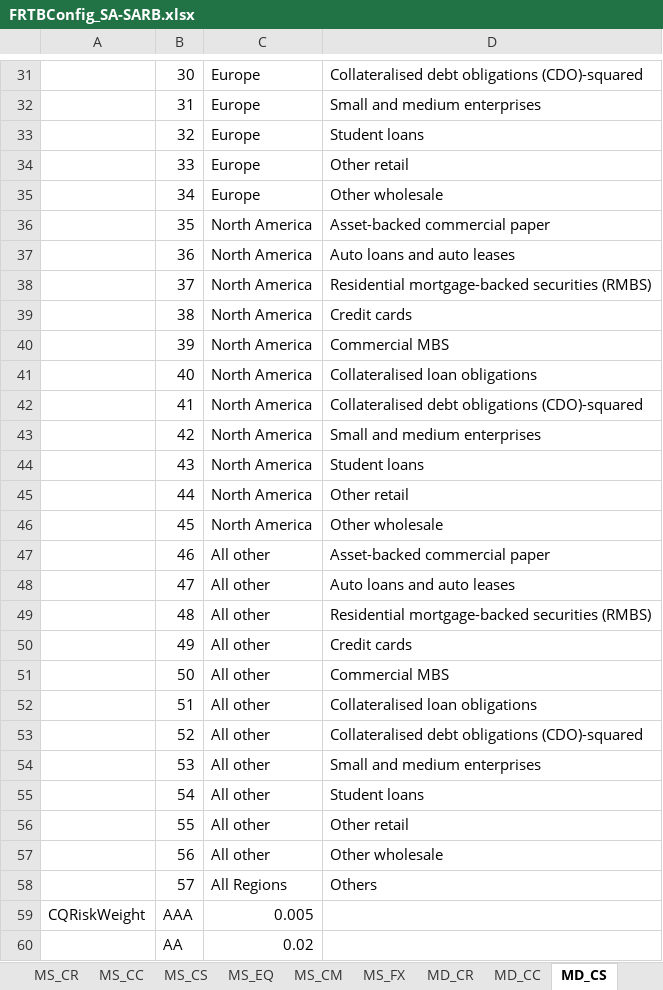
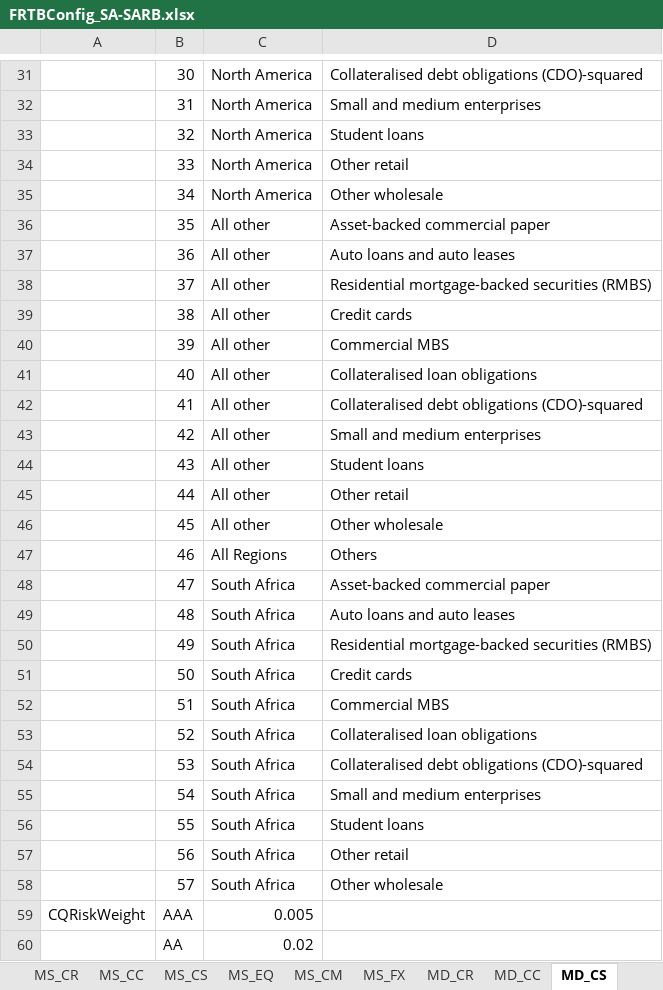
Before and after one commit to AlanSkea/FRTB, an Excel workbook: Configs/FRTBConfig_SA-SARB.xlsx, sheet MD_CS, drawn as a sheet; only a part is shown, gaps mark what is left out; values as stored, in another font and other column widths than the file's, no borders; the diff covers the shown part only; the diff names each change by its address in the sheet, - before the commit and + after, or states it on an @@ line.

```diff
--- a/Configs/FRTBConfig_SA-SARB.xlsx (sheet MD_CS)
+++ b/Configs/FRTBConfig_SA-SARB.xlsx (sheet MD_CS)
-C31:C35: Europe
+C31:C35: North America
-C36:C46: North America
+C36:C46: All other
-C47: All other
+C47: All Regions
-D47: Asset-backed commercial paper
+D47: Others
-C48:C57: All other
+C48:C57: South Africa
-D48: Auto loans and auto leases
+D48: Asset-backed commercial paper
-D49: Residential mortgage-backed securities (RMBS)
+D49: Auto loans and auto leases
-D50: Credit cards
+D50: Residential mortgage-backed securities (RMBS)
-D51: Commercial MBS
+D51: Credit cards
-D52: Collateralised loan obligations
+D52: Commercial MBS
-D53: Collateralised debt obligations (CDO)-squared
+D53: Collateralised loan obligations
-D54: Small and medium enterprises
+D54: Collateralised debt obligations (CDO)-squared
-D55: Student loans
+D55: Small and medium enterprises
-D56: Other retail
+D56: Student loans
-D57: Other wholesale
+D57: Other retail
-C58: All Regions
+C58: South Africa
-D58: Others
+D58: Other wholesale
```
Also changed, not shown: 28 edited cells elsewhere in this sheet, sheet MR_RR, Configs/FRTBConfig_BCBS.xlsx, Configs/FRTBConfig_EU-EBA.xlsx, 4 other files.
